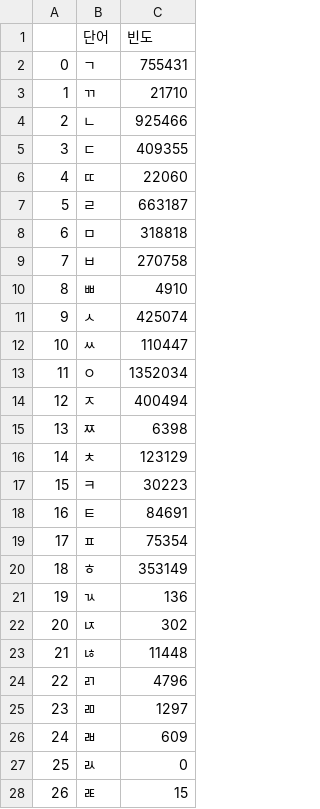
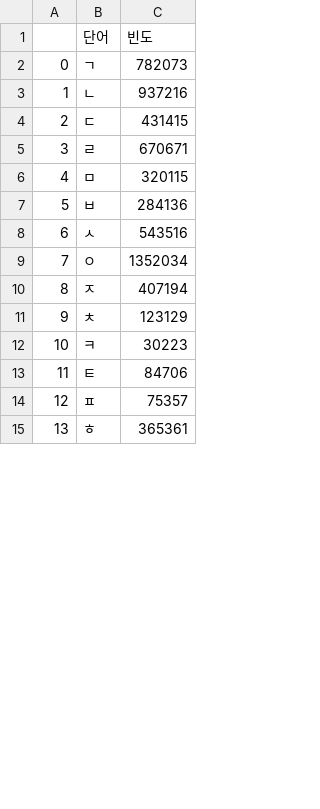
Before and after one commit to PowerProgrammer05/HAS_Archive, a CSV file: 2-2/선대수행/datas/all_count.csv, drawn as a sheet; only a part is shown; removed rows and columns are numbered as before the commit, all else as after; the diff covers the shown part only; the diff names each change by its address in the sheet, - before the commit and + after, or states it on an @@ line.

```diff
--- a/2-2/선대수행/datas/all_count.csv
+++ b/2-2/선대수행/datas/all_count.csv
-C2 (빈도): 755431
+C2 (빈도): 782073
-row 3: 1 | ㄲ | 21710
@@ column A renumbered from row 3 down @@
-C3 (빈도): 925466
+C3 (빈도): 937216
-C4 (빈도): 409355
+C4 (빈도): 431415
-row 6: 4 | ㄸ | 22060
-C5 (빈도): 663187
+C5 (빈도): 670671
-C6 (빈도): 318818
+C6 (빈도): 320115
-C7 (빈도): 270758
+C7 (빈도): 284136
-row 10: 8 | ㅃ | 4910
-C8 (빈도): 425074
+C8 (빈도): 543516
-row 12: 10 | ㅆ | 110447
-C10 (빈도): 400494
+C10 (빈도): 407194
-row 15: 13 | ㅉ | 6398
-C13 (빈도): 84691
+C13 (빈도): 84706
-C14 (빈도): 75354
+C14 (빈도): 75357
-C15 (빈도): 353149
+C15 (빈도): 365361
-row 21: 19 | ㄳ | 136
-row 22: 20 | ㄵ | 302
-row 23: 21 | ㄶ | 11448
-row 24: 22 | ㄺ | 4796
-row 25: 23 | ㄻ | 1297
-row 26: 24 | ㄼ | 609
-row 27: 25 | ㄽ | 0
-row 28: 26 | ㄾ | 15
```
Also changed, not shown: 12 removed rows and 8 edited cells elsewhere in this file, 2-2/선대수행/datas/all_raw_weight.csv, 2-2/선대수행/datas/high_count.csv, 7 other files.
